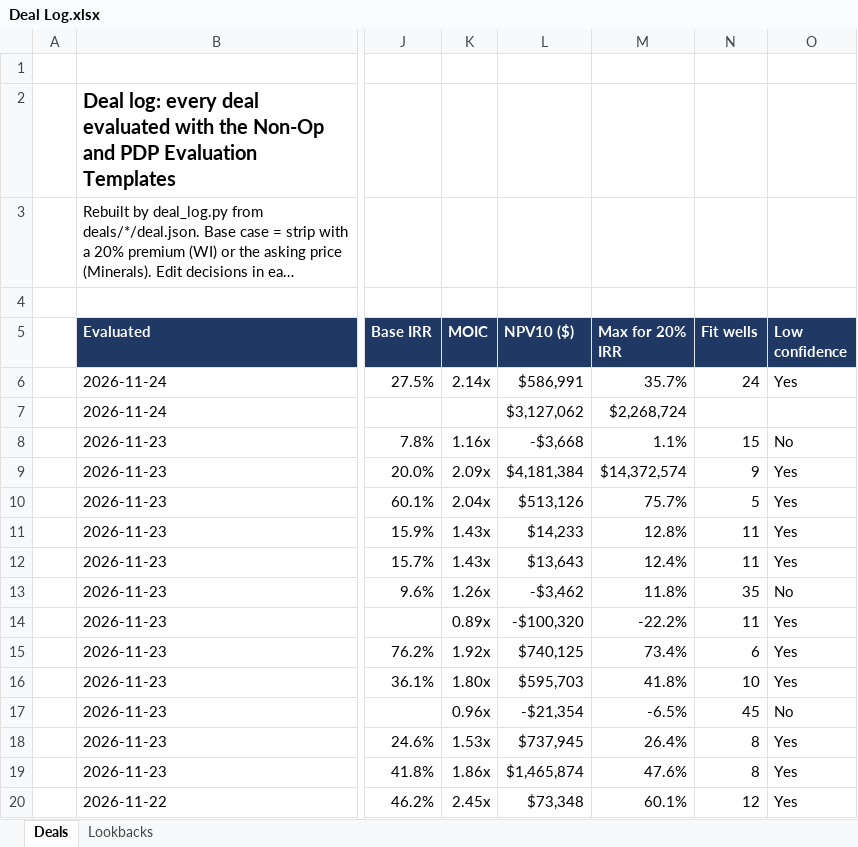
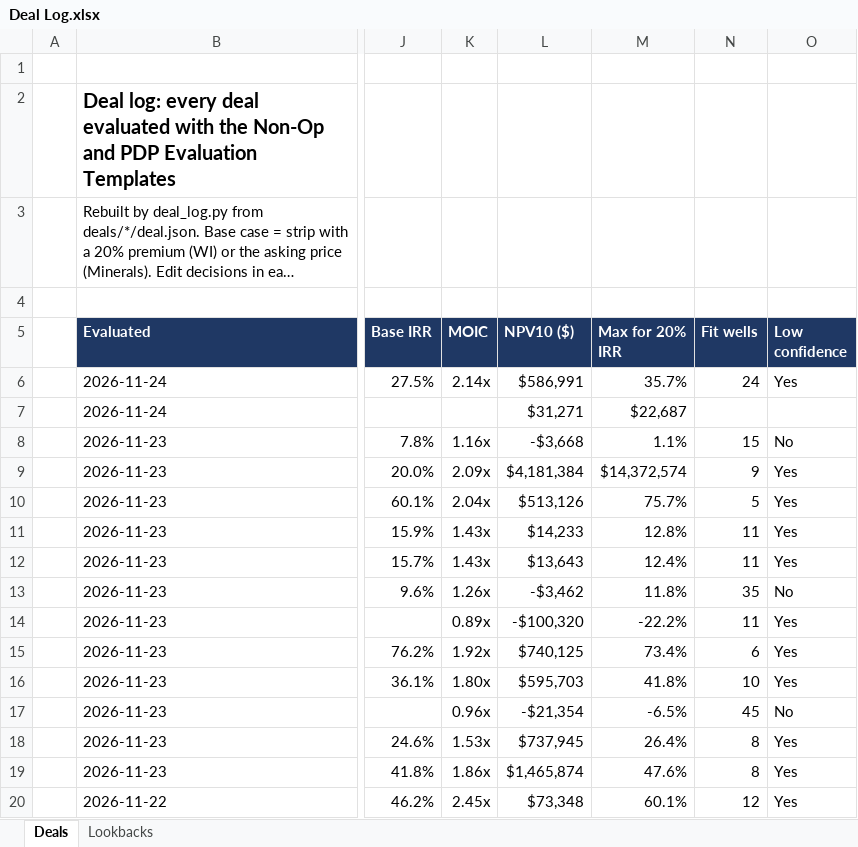
Before and after one commit to davisosage/nonop-evaluation_Claude, an Excel workbook: Deal Log.xlsx, sheet Deals, drawn as a sheet; only a part is shown, gaps mark what is left out; long unchanged cells end in …; values as stored, in another font and other column widths than the file's, no borders; the diff names each change by its address in the sheet, - before the commit and + after, or states it on an @@ line.

```diff
--- a/Deal Log.xlsx (sheet Deals)
+++ b/Deal Log.xlsx (sheet Deals)
-L7 (NPV10 ($)): $3,127,062
+L7 (NPV10 ($)): $31,271
-M7 (Max for 20% IRR): $2,268,724
+M7 (Max for 20% IRR): $22,687
```
Also changed, not shown: 4 other files.
